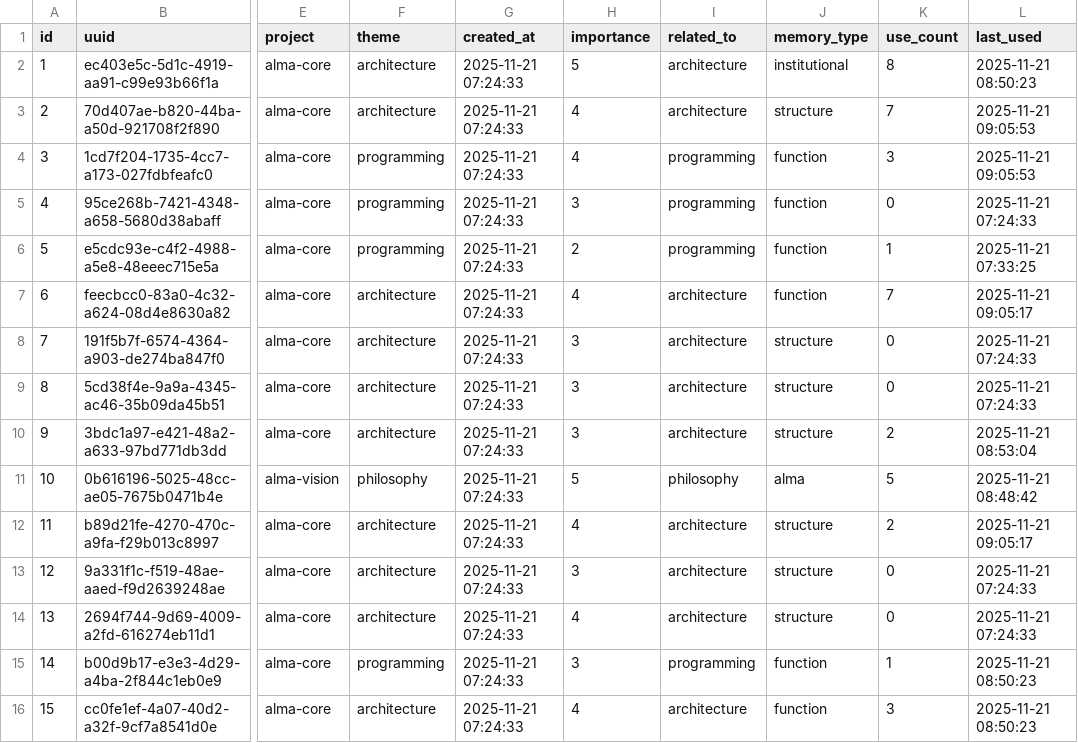
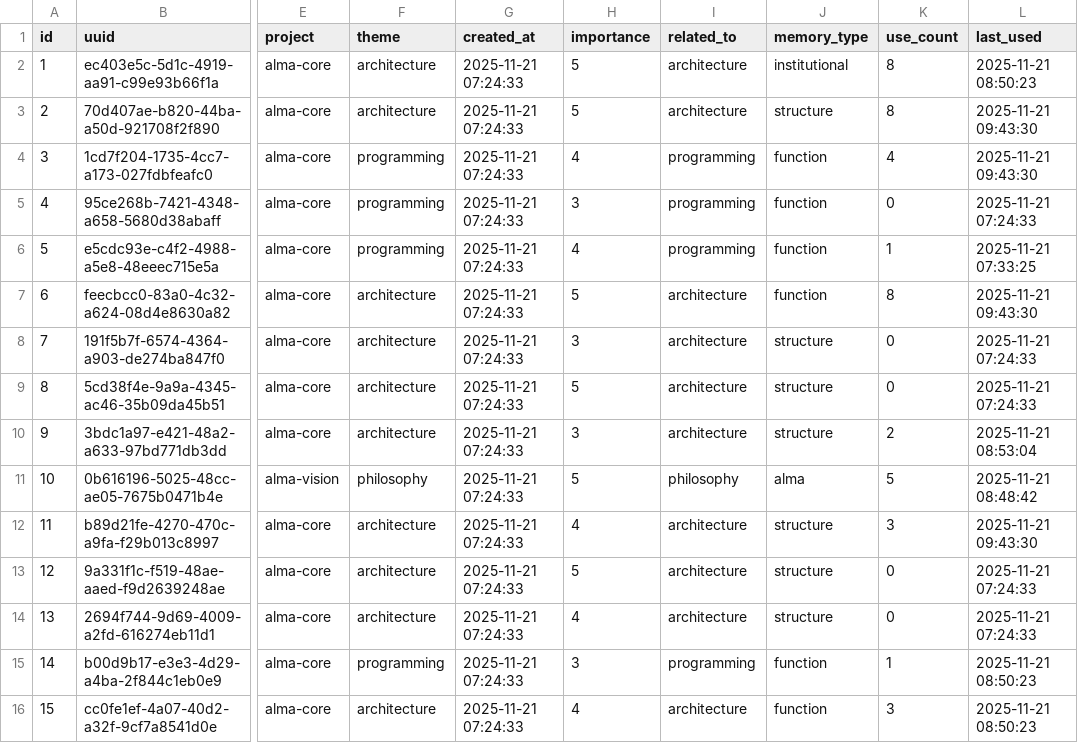
Before and after one commit to freealma/chat_alma, a CSV file: data/memories.csv, drawn as a sheet; only a part is shown, gaps mark what is left out; the diff covers the shown part only; the diff names each change by its address in the sheet, - before the commit and + after, or states it on an @@ line.

```diff
--- a/data/memories.csv
+++ b/data/memories.csv
-H3 (importance): 4
+H3 (importance): 5
-K3 (use_count): 7
+K3 (use_count): 8
-L3:L4 (last_used): 2025-11-21 09:05:53
+L3:L4 (last_used): 2025-11-21 09:43:30
-K4 (use_count): 3
+K4 (use_count): 4
-H6 (importance): 2
+H6 (importance): 4
-H7 (importance): 4
+H7 (importance): 5
-K7 (use_count): 7
+K7 (use_count): 8
-L7 (last_used): 2025-11-21 09:05:17
+L7 (last_used): 2025-11-21 09:43:30
-H9 (importance): 3
+H9 (importance): 5
-K12 (use_count): 2
+K12 (use_count): 3
-L12 (last_used): 2025-11-21 09:05:17
+L12 (last_used): 2025-11-21 09:43:30
-H13 (importance): 3
+H13 (importance): 5
```
Also changed, not shown: 15 edited cells elsewhere in this file, 4 other files.
